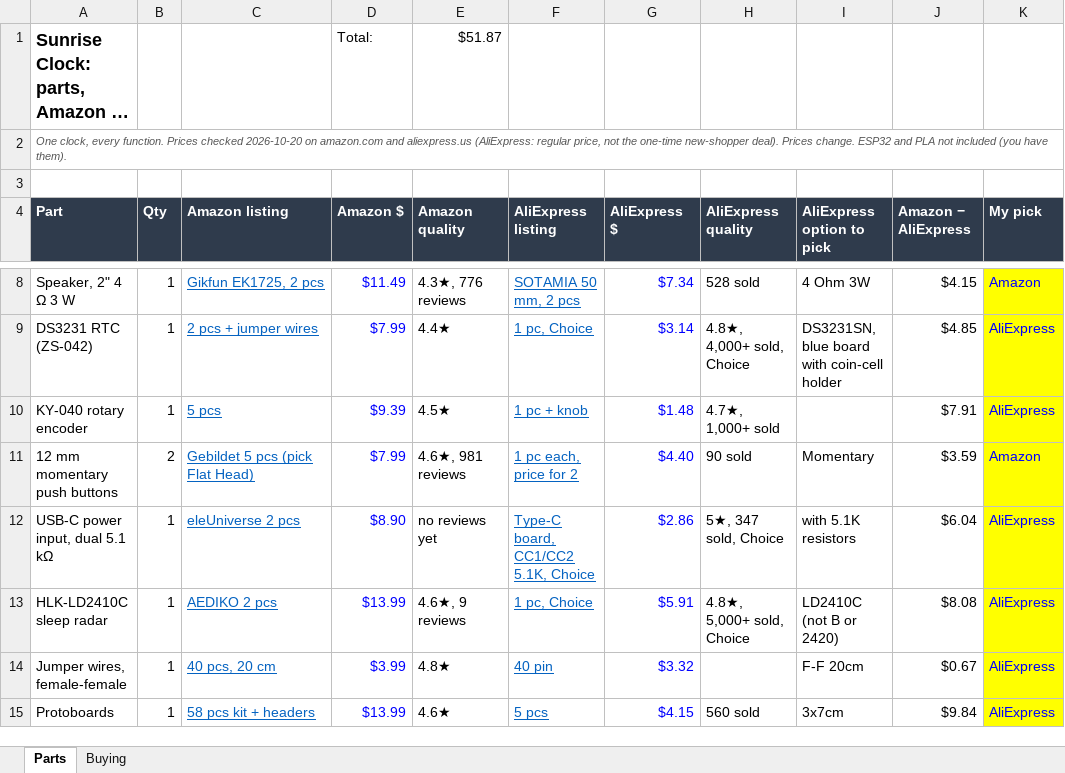
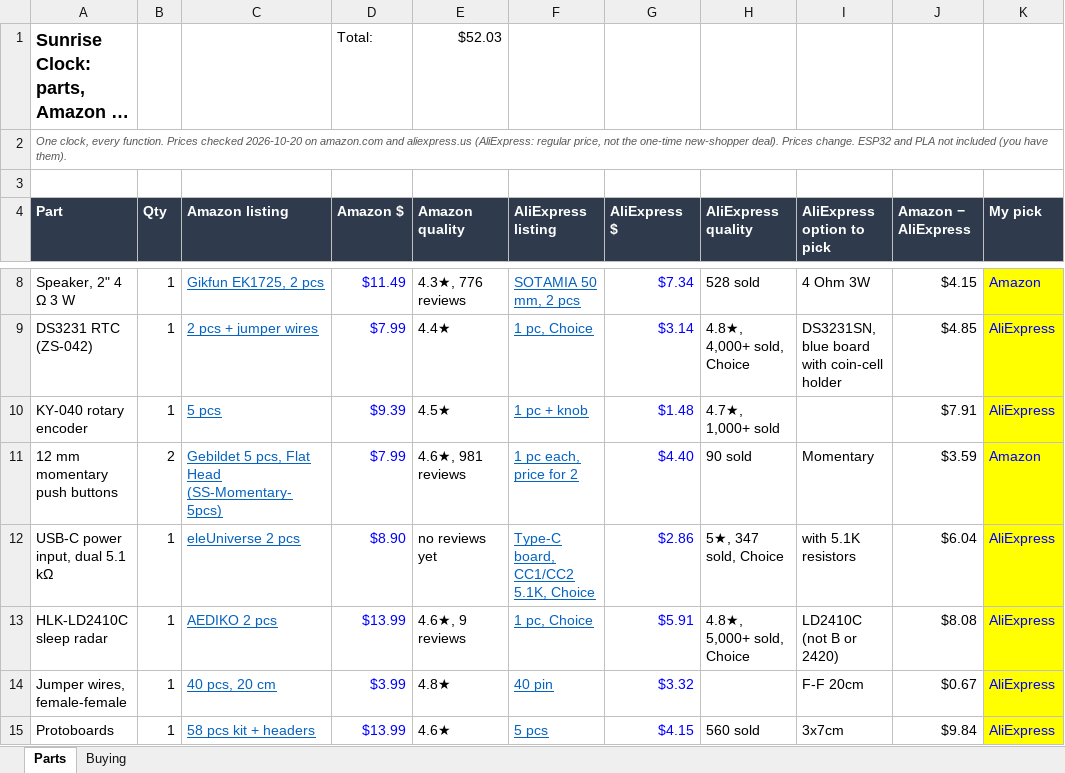
Before and after one commit to asherniedzwiedz-sys/Hatch-Alarm-Clock, an Excel workbook: Sunrise_Clock_Parts.xlsx, sheet Parts, drawn as a sheet; only a part is shown, gaps mark what is left out; long unchanged cells end in …; values as stored, in another font and other column widths than the file's, no borders; conditional formats not drawn; the diff covers the shown part only; the diff names each change by its address in the sheet, - before the commit and + after, or states it on an @@ line.

```diff
--- a/Sunrise_Clock_Parts.xlsx (sheet Parts)
+++ b/Sunrise_Clock_Parts.xlsx (sheet Parts)
-E1 (Amazon quality): $51.87
+E1 (Amazon quality): $52.03
-C11 (Amazon listing): Gebildet 5 pcs (pick Flat Head)
+C11 (Amazon listing): Gebildet 5 pcs, Flat Head (SS-Momentary-5pcs)
```
Also changed, not shown: 16 edited cells elsewhere in this sheet.
